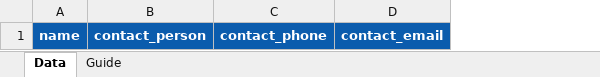
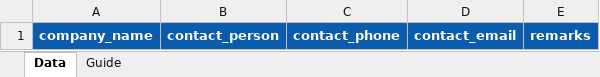
Before and after one commit to VBL-GIT/signage, an Excel workbook: docs/bulk-templates/vendors_template.xlsx, sheet Data, drawn as a sheet; values as stored, in another font and other column widths than the file's, no borders; removed rows and columns are numbered as before the commit, all else as after; the diff names each change by its address in the sheet, - before the commit and + after, or states it on an @@ line.

```diff
--- a/docs/bulk-templates/vendors_template.xlsx (sheet Data)
+++ b/docs/bulk-templates/vendors_template.xlsx (sheet Data)
-column A, row 1: name
+column A, row 1: company_name
+column E, row 1: remarks
```
Also changed, not shown: sheet Guide, docs/bulk-templates/stores_customer_master_sample.xlsx, docs/bulk-templates/stores_customer_master_template.xlsx, 38 other files.
